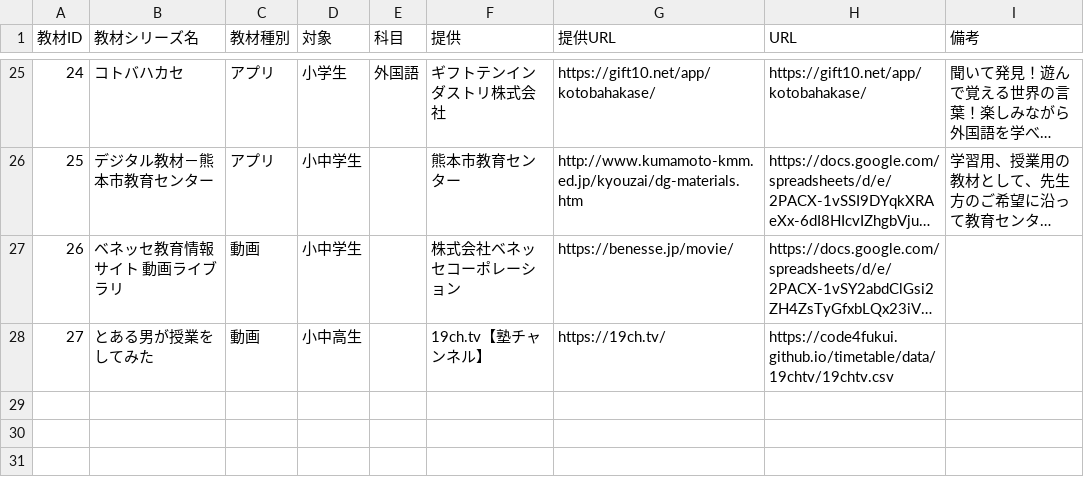
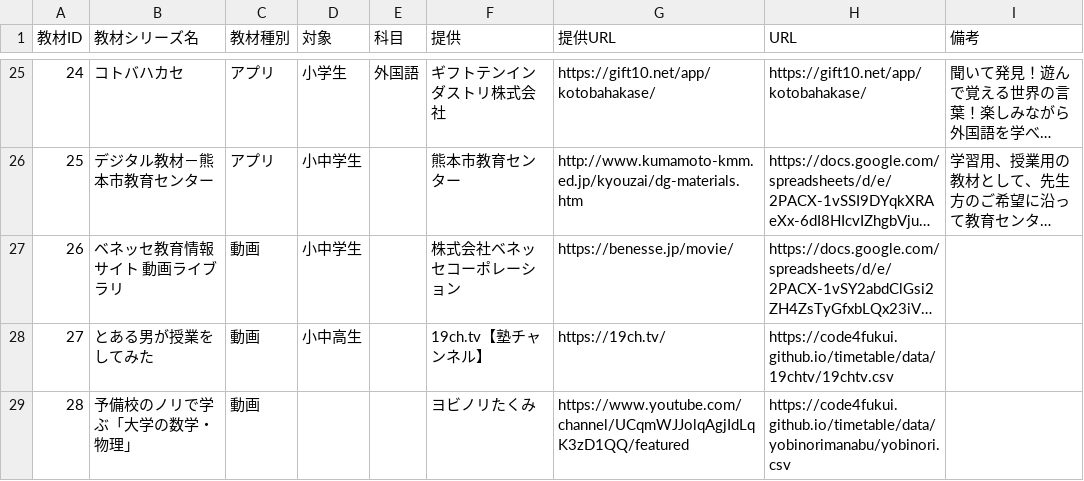
Before and after one commit to code4fukui/timetable, a CSV file: data/index.csv, drawn as a sheet; only a part is shown, gaps mark what is left out; long unchanged cells end in …; the diff names each change by its address in the sheet, - before the commit and + after, or states it on an @@ line.

Commit message:
教材リスト追加（予備校のノリで学ぶ「大学の数学・物理」）

```diff
--- a/data/index.csv
+++ b/data/index.csv
+row 29: 28 | 予備校のノリで学ぶ「大学の数学・物理」 | 動画 |  |  | ヨビノリたくみ | https://www.youtube.com/channel/UCqmWJJolqAgjIdLqK3zD1QQ/featured | https://code4fukui.github.io/timetable/data/yobinorimanabu/yobinori.csv
```
Also changed, not shown: 3 other files.
